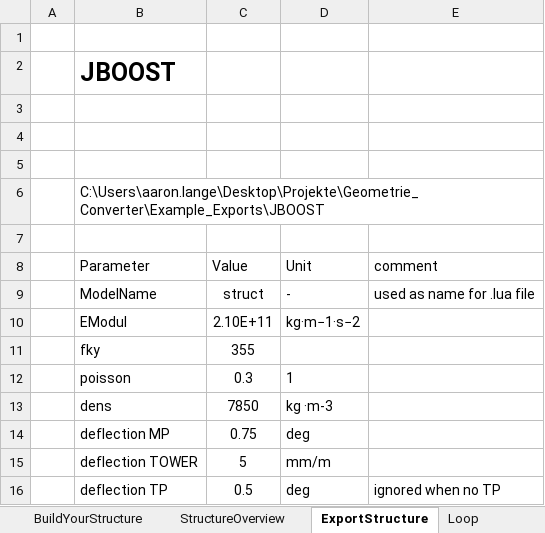
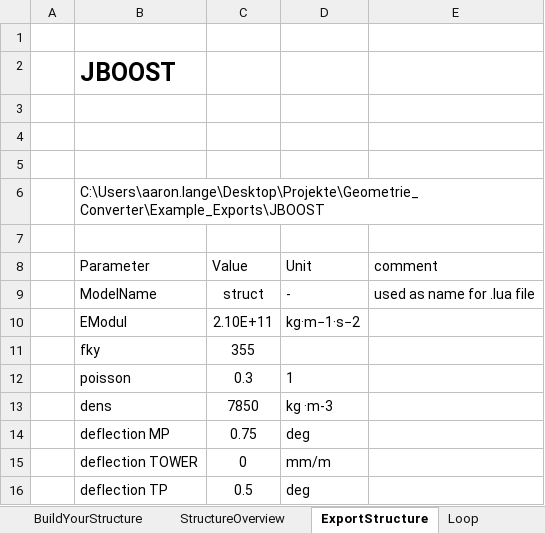
Before and after one commit to J-B-O-Offshore/GeometryConverter, an Excel workbook: GeometrieConverter.xlsm, sheet ExportStructure, drawn as a sheet; values as stored, in another font and other column widths than the file's, no borders; charts and pictures and table styles not drawn; the diff names each change by its address in the sheet, - before the commit and + after, or states it on an @@ line.

```diff
--- a/GeometrieConverter.xlsm (sheet ExportStructure)
+++ b/GeometrieConverter.xlsm (sheet ExportStructure)
-C15 (Value): 5
+C15 (Value): 0
-E16 (comment): ignored when no TP
+E16 (comment): (empty)
```
Also changed, not shown: sheet StructureOverview, sheet BuildYourStructure, formulas that keep their value, hidden cells, 1 other file.
